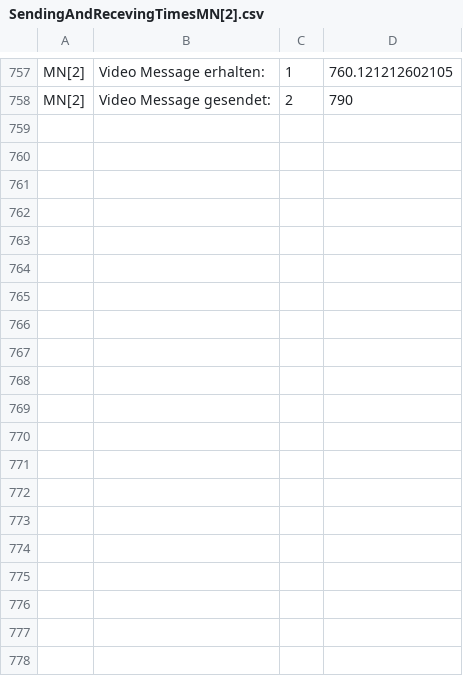
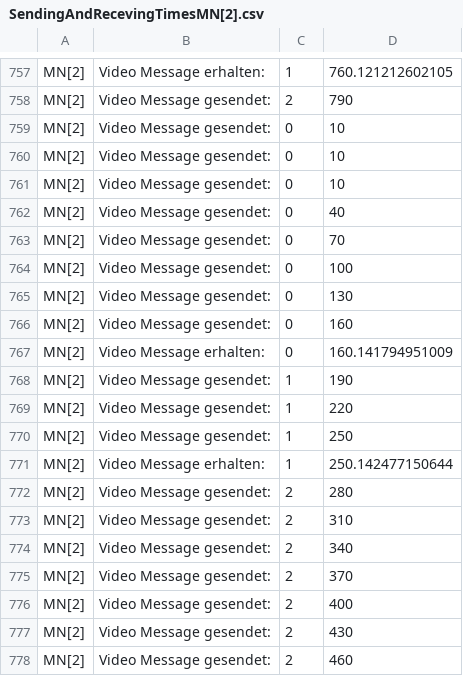
Before and after one commit to florianjomrich/ProxyUnloading3, a CSV file: test_zum_Anpassen_der_App/simulations/testMCoAv2/SendingAndRecevingTimesMN[2].csv, drawn as a sheet; only a part is shown, gaps mark what is left out; the diff covers the shown part only.

```diff
--- a/test_zum_Anpassen_der_App/simulations/testMCoAv2/SendingAndRecevingTimesMN[2].csv
+++ b/test_zum_Anpassen_der_App/simulations/testMCoAv2/SendingAndRecevingTimesMN[2].csv
@@ -758 +758,21 @@ MN[2],Video Message erhalten: ,1,760.121212602105
 MN[2],Video Message gesendet: ,2,790
+MN[2],Video Message gesendet: ,0,10
+MN[2],Video Message gesendet: ,0,10
+MN[2],Video Message gesendet: ,0,10
+MN[2],Video Message gesendet: ,0,40
+MN[2],Video Message gesendet: ,0,70
+MN[2],Video Message gesendet: ,0,100
+MN[2],Video Message gesendet: ,0,130
+MN[2],Video Message gesendet: ,0,160
+MN[2],Video Message erhalten: ,0,160.141794951009
+MN[2],Video Message gesendet: ,1,190
+MN[2],Video Message gesendet: ,1,220
+MN[2],Video Message gesendet: ,1,250
+MN[2],Video Message erhalten: ,1,250.142477150644
+MN[2],Video Message gesendet: ,2,280
+MN[2],Video Message gesendet: ,2,310
+MN[2],Video Message gesendet: ,2,340
+MN[2],Video Message gesendet: ,2,370
+MN[2],Video Message gesendet: ,2,400
+MN[2],Video Message gesendet: ,2,430
+MN[2],Video Message gesendet: ,2,460
```
Also changed, not shown: 12 added rows elsewhere in this file, test_zum_Anpassen_der_App/simulations/testMCoAv2/SendingAndRecevingTimesMN[0].csv, test_zum_Anpassen_der_App/simulations/testMCoAv2/SendingAndRecevingTimesMN[1].csv, 8 other files.
